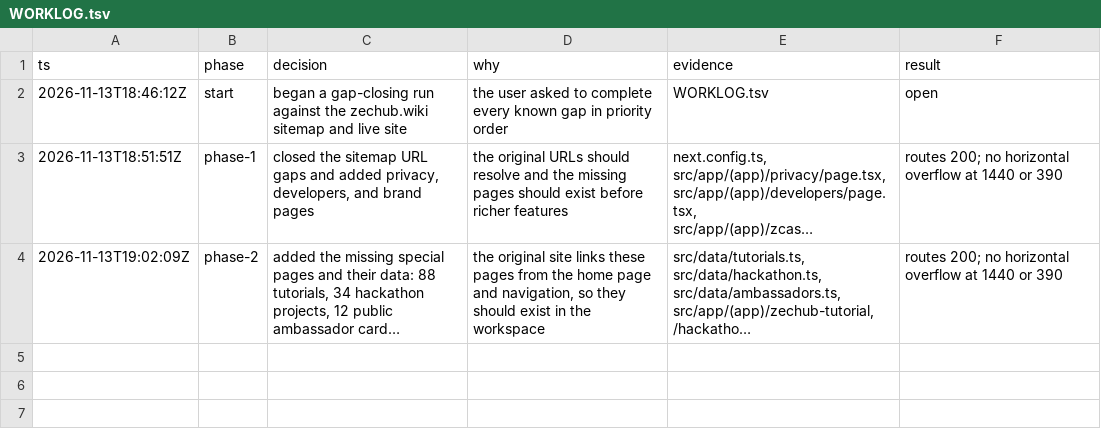
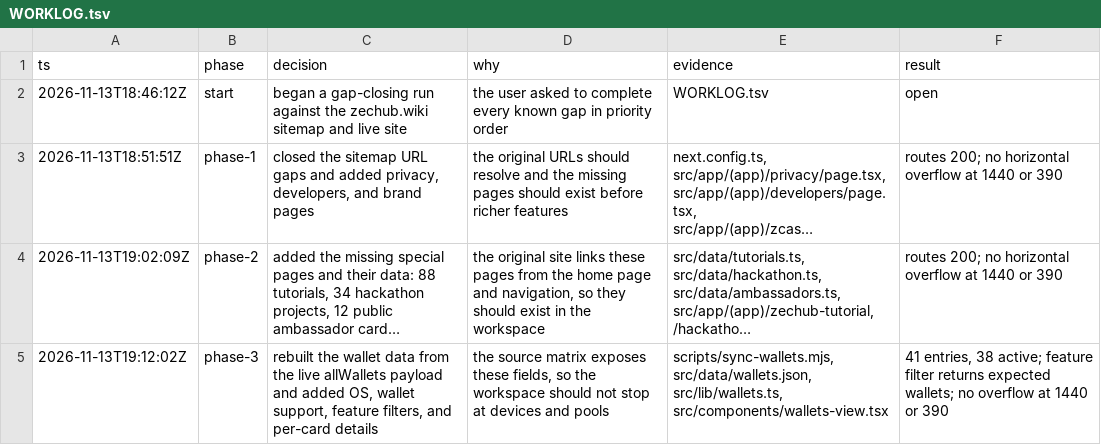
Before and after one commit to sables-phoenix/zechub-wiki-workspace, a TSV file: WORKLOG.tsv, drawn as a sheet; long unchanged cells end in …; the diff names each change by its address in the sheet, - before the commit and + after, or states it on an @@ line.

Commit message:
feat: complete the wallet feature matrix

```diff
--- a/WORKLOG.tsv
+++ b/WORKLOG.tsv
+row 5: 2026-11-13T19:12:02Z | phase-3 | rebuilt the wallet data from the live allWallets payload and added OS, wallet support, feature filters, and per-card details | the source matrix exposes these fields, so the workspace should not stop at devices and pools | scripts/sync-wallets.mjs, src/data/wallets.json, src/lib/wallets.ts, src/components/wallets-view.tsx | 41 entries, 38 active; feature filter returns expected wallets; no overflow at 1440 or 390
```
Also changed, not shown: 8 other files.
